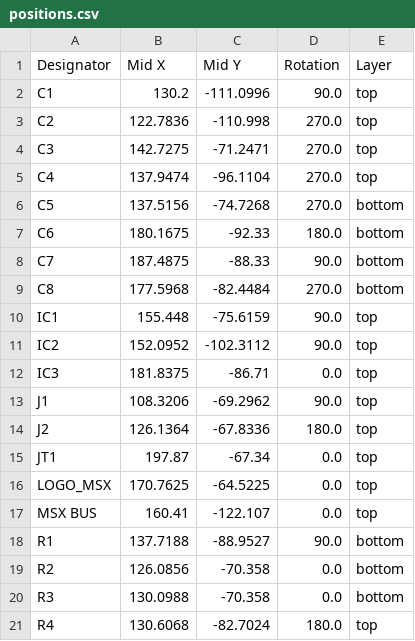
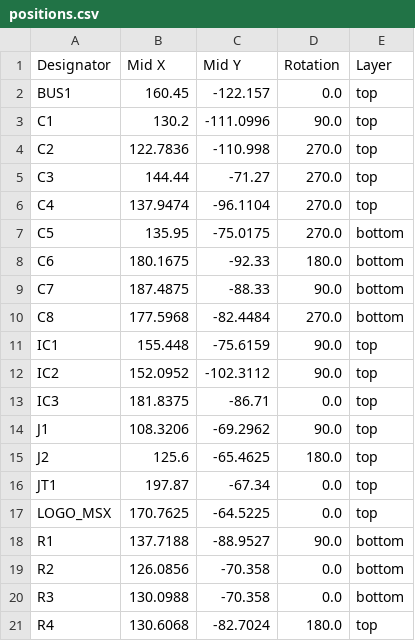
Before and after one commit to cristianoag/microsdmapperv1, a CSV file: hardware/microsdmapper_v1.2/production/positions.csv, drawn as a sheet; only a part is shown.

```diff
--- a/hardware/microsdmapper_v1.2/production/positions.csv
+++ b/hardware/microsdmapper_v1.2/production/positions.csv
@@ -1,7 +1,8 @@
 Designator,Mid X,Mid Y,Rotation,Layer
+BUS1,160.45,-122.157,0.0,top
 C1,130.2,-111.0996,90.0,top
 C2,122.7836,-110.998,270.0,top
-C3,142.7275,-71.2471,270.0,top
+C3,144.44,-71.27,270.0,top
 C4,137.9474,-96.1104,270.0,top
-C5,137.5156,-74.7268,270.0,bottom
+C5,135.95,-75.0175,270.0,bottom
 C6,180.1675,-92.33,180.0,bottom
@@ -13,6 +14,5 @@ IC3,181.8375,-86.71,0.0,top
 J1,108.3206,-69.2962,90.0,top
-J2,126.1364,-67.8336,180.0,top
+J2,125.6,-65.4625,180.0,top
 JT1,197.87,-67.34,0.0,top
 LOGO_MSX,170.7625,-64.5225,0.0,top
-MSX BUS,160.41,-122.107,0.0,top
 R1,137.7188,-88.9527,90.0,bottom
```
Also changed, not shown: hardware/microsdmapper_v1.2/production/bom.csv, 8 other files.
